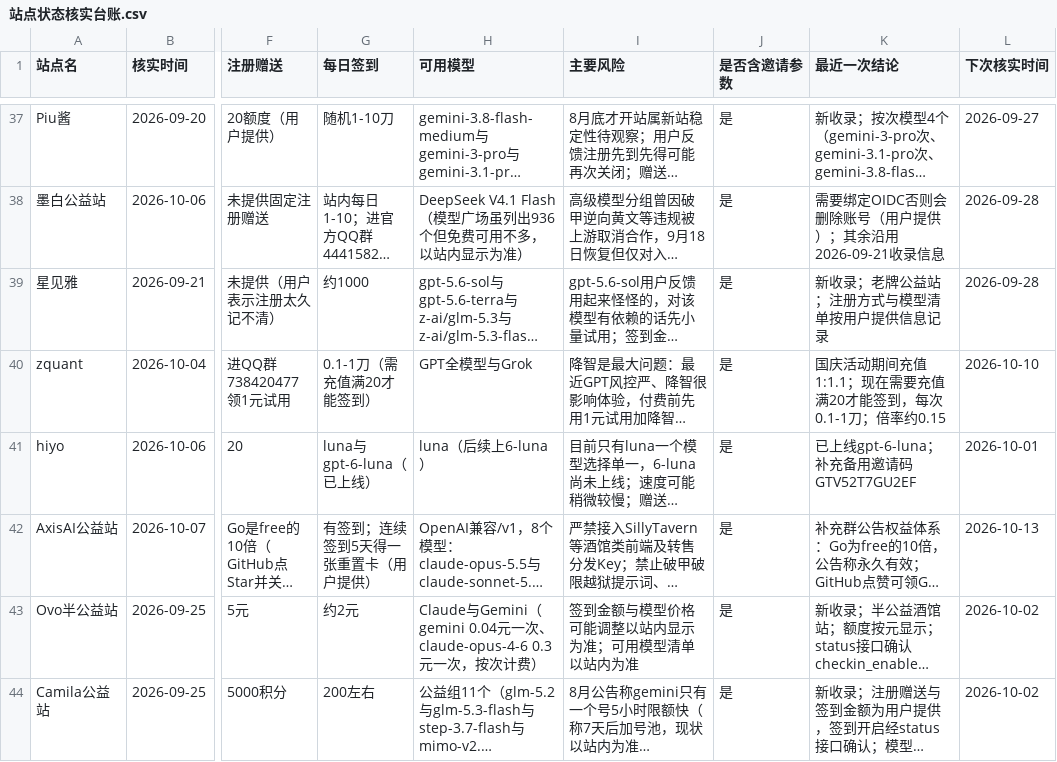
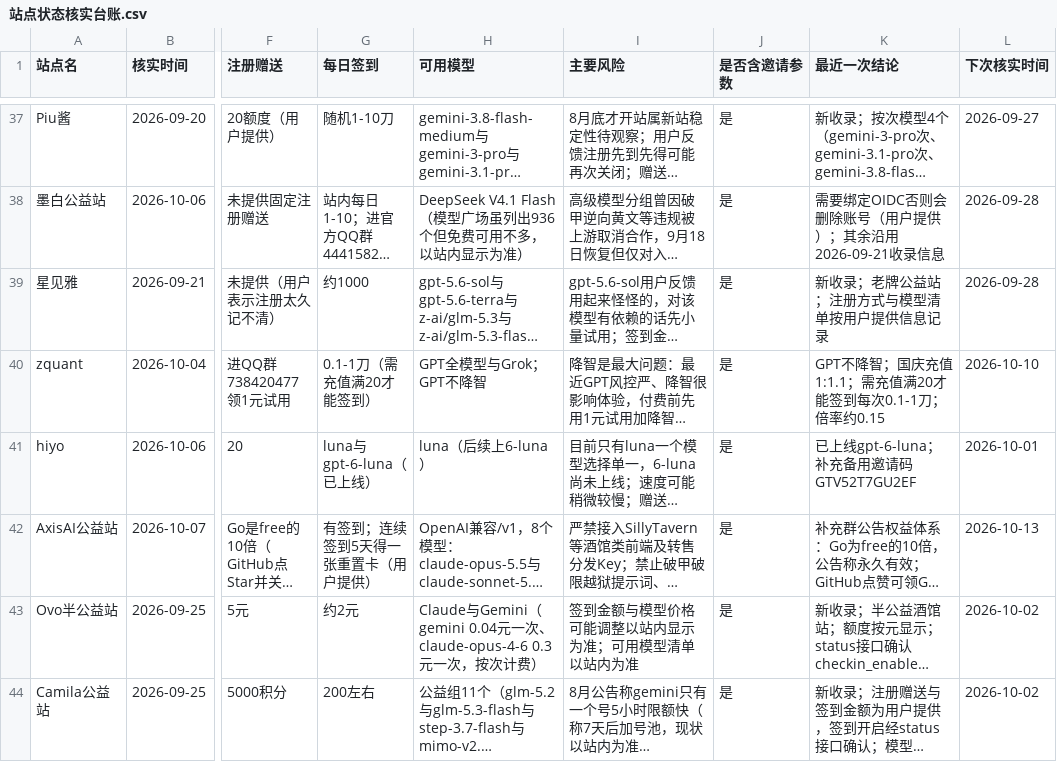
Before and after one commit to ytzzjx/ytzzjx.github.io, a CSV file: 运营推广/站点状态核实台账.csv, drawn as a sheet; only a part is shown, gaps mark what is left out; long unchanged cells end in …; the diff names each change by its address in the sheet, - before the commit and + after, or states it on an @@ line.

```diff
--- a/运营推广/站点状态核实台账.csv
+++ b/运营推广/站点状态核实台账.csv
-H40 (可用模型): GPT全模型与Grok
+H40 (可用模型): GPT全模型与Grok；GPT不降智
-K40 (最近一次结论): 国庆活动期间充值1:1.1；现在需要充值满20才能签到，每次0.1-1刀；倍率约0.15
+K40 (最近一次结论): GPT不降智；国庆充值1:1.1；需充值满20才能签到每次0.1-1刀；倍率约0.15
```
Also changed, not shown: 4 other files.
